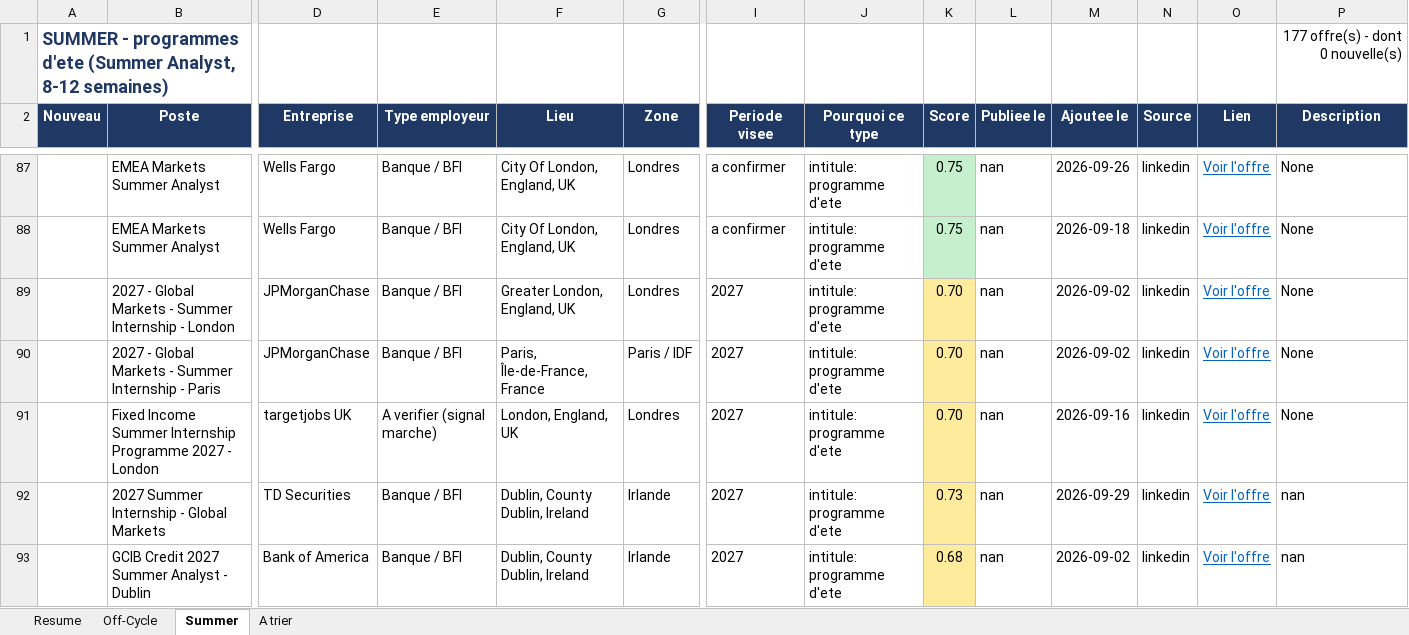
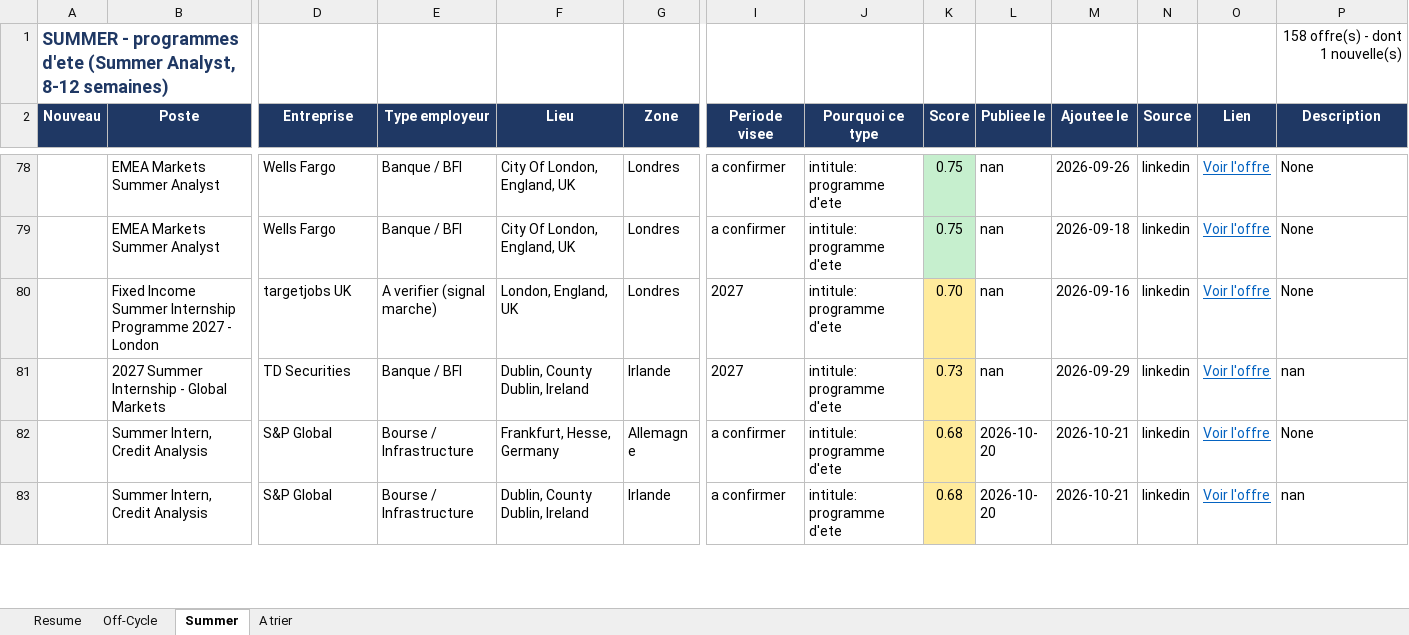
Before and after one commit to sasa2302/finance-internship-scraper, an Excel workbook: data/stages_finance_marche.xlsx, sheet Summer, drawn as a sheet; only a part is shown, gaps mark what is left out; the shorter side is filled out with more unchanged rows; values as stored, in another font and other column widths than the file's, no borders; removed rows and columns are numbered as before the commit, all else as after; rows hold the shown columns only; the diff covers the shown part only; the diff names each change by its address in the sheet, - before the commit and + after, or states it on an @@ line.

```diff
--- a/data/stages_finance_marche.xlsx (sheet Summer)
+++ b/data/stages_finance_marche.xlsx (sheet Summer)
-P1 (Description): 177 offre(s) - dont 0 nouvelle(s)
+P1 (Description): 158 offre(s) - dont 1 nouvelle(s)
-row 89:  | 2027 - Global Markets - Summer Internship - London | JPMorganChase | Banque / BFI | Greater London, England, UK | Londres | 2027 | intitule: programme d'ete | 0.70 | nan | 2026-09-02 | linkedin | Voir l'offre | None
-row 90:  | 2027 - Global Markets - Summer Internship - Paris | JPMorganChase | Banque / BFI | Paris, Île-de-France, France | Paris / IDF | 2027 | intitule: programme d'ete | 0.70 | nan | 2026-09-02 | linkedin | Voir l'offre | None
-row 93:  | GCIB Credit 2027 Summer Analyst - Dublin | Bank of America | Banque / BFI | Dublin, County Dublin, Ireland | Irlande | 2027 | intitule: programme d'ete | 0.68 | nan | 2026-09-02 | linkedin | Voir l'offre | nan
```
Also changed, not shown: 1 added row and 17 removed rows elsewhere in this sheet, sheet A trier, sheet Off-Cycle, sheet Resume, 2 other files.
